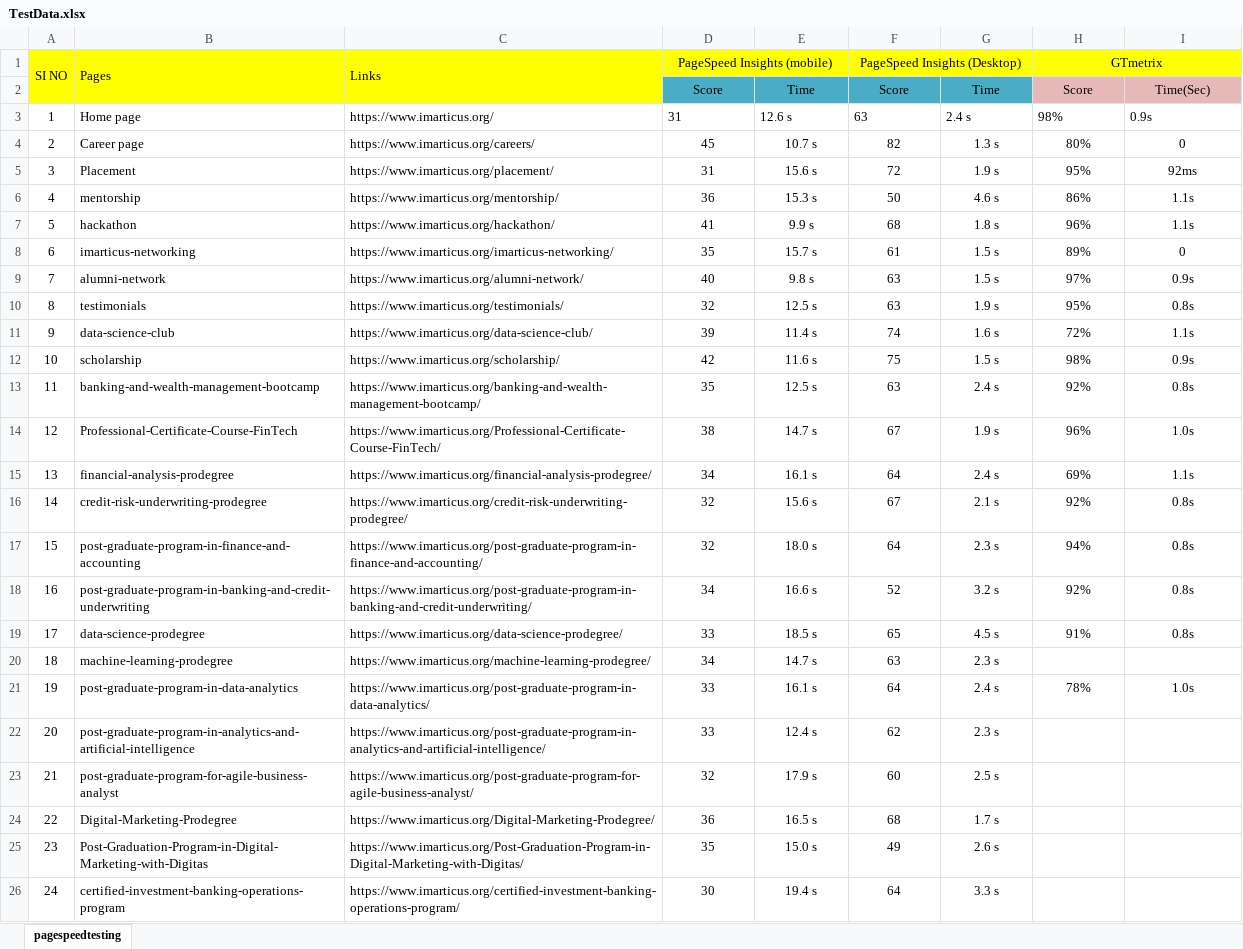
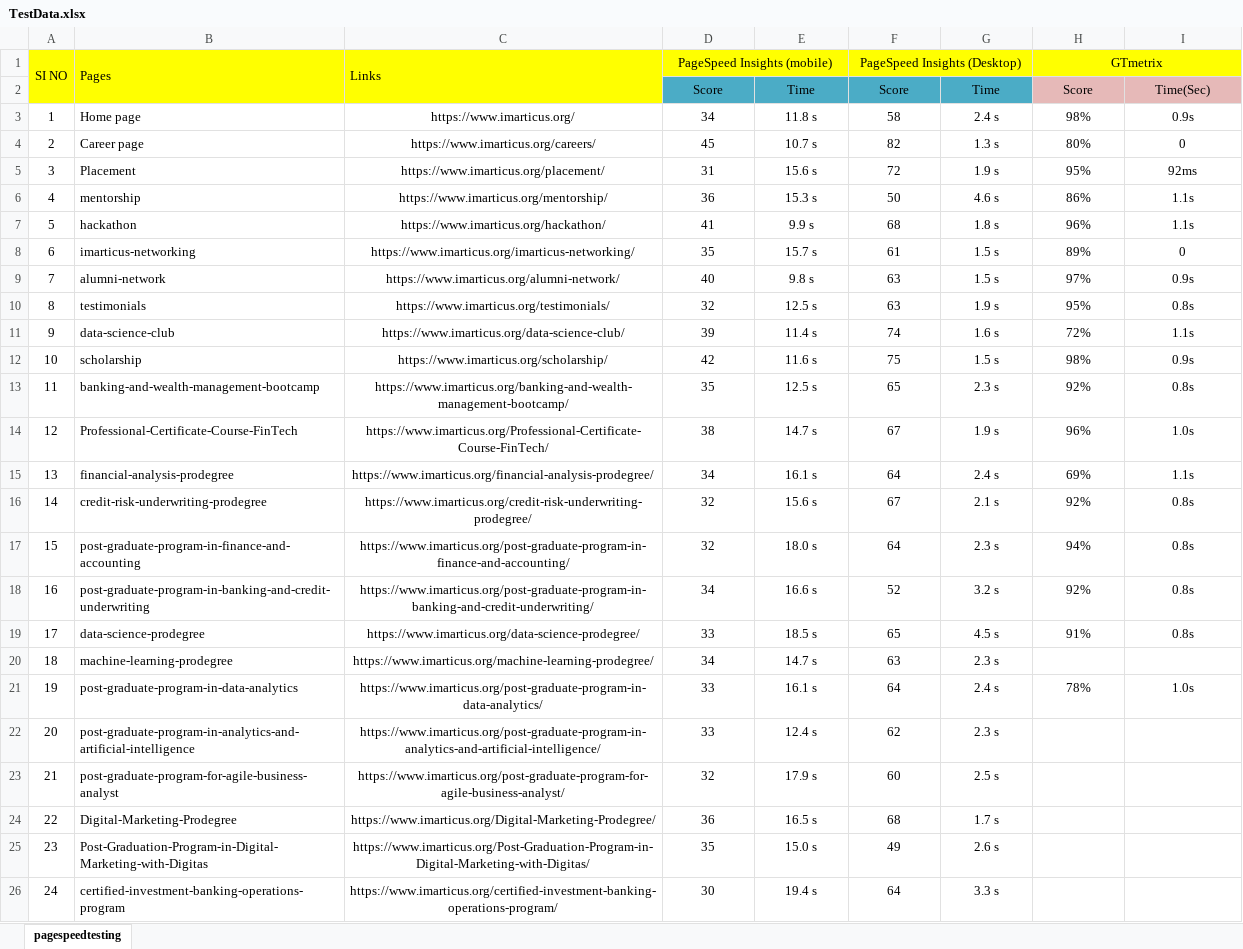
Before and after one commit to SanthoshKT08/PageSpeedTesting, an Excel workbook: src/main/resources/Excel/TestData.xlsx, sheet pagespeedtesting, drawn as a sheet; values as stored, in another font and other column widths than the file's, no borders; the diff names each change by its address in the sheet, - before the commit and + after, or states it on an @@ line.

```diff
--- a/src/main/resources/Excel/TestData.xlsx (sheet pagespeedtesting)
+++ b/src/main/resources/Excel/TestData.xlsx (sheet pagespeedtesting)
-C3:I3 alignment: left
+C3:I3 alignment: center
-D3 (PageSpeed Insights (mobile)): 31
+D3 (PageSpeed Insights (mobile)): 34
-E3: 12.6 s
+E3: 11.8 s
-F3 (PageSpeed Insights (Desktop)): 63
+F3 (PageSpeed Insights (Desktop)): 58
-C4:C26 alignment: left
+C4:C26 alignment: center
-F13 (PageSpeed Insights (Desktop)): 63
+F13 (PageSpeed Insights (Desktop)): 65
-G13: 2.4 s
+G13: 2.3 s
```
Also changed, not shown: target/classes/Excel/TestData.xlsx, 56 other files.
